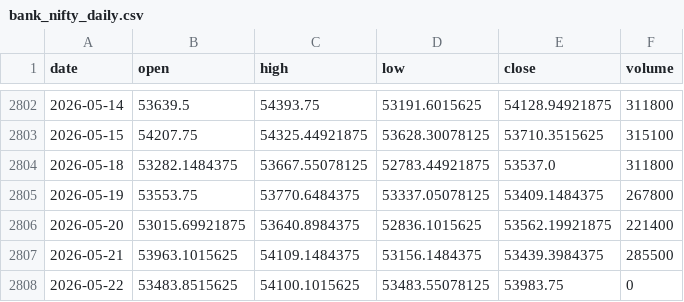
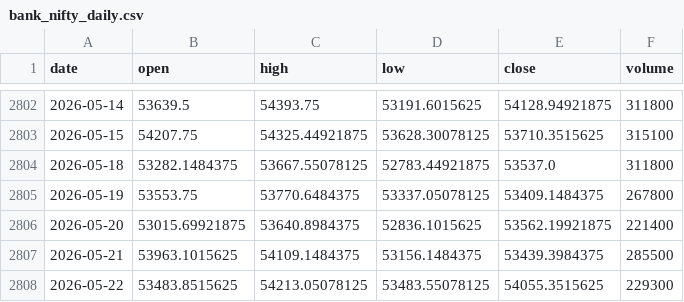
Before and after one commit to pravindev666/David-V666, a CSV file: data/bank_nifty_daily.csv, drawn as a sheet; only a part is shown, gaps mark what is left out.

```diff
--- a/data/bank_nifty_daily.csv
+++ b/data/bank_nifty_daily.csv
@@ -2807,2 +2807,2 @@ date,open,high,low,close,volume
 2026-05-21,53963.1015625,54109.1484375,53156.1484375,53439.3984375,285500
-2026-05-22,53483.8515625,54100.1015625,53483.55078125,53983.75,0
+2026-05-22,53483.8515625,54213.05078125,53483.55078125,54055.3515625,229300
```
Also changed, not shown: data/fii_dii_daily.csv, data/nifty_daily.csv, 5 other files.
